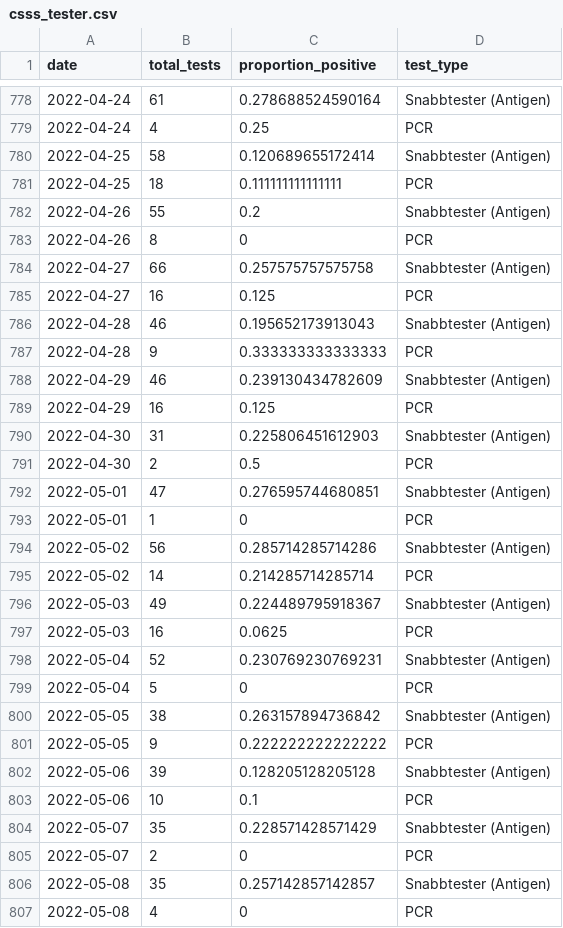
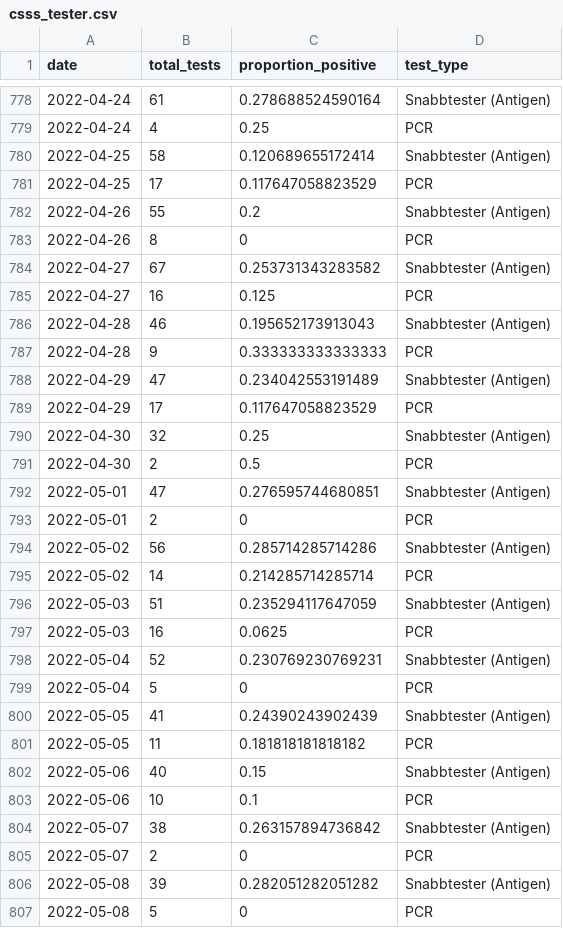
Before and after one commit to csss-resultat/openData, a CSV file: datasets/csss_tester.csv, drawn as a sheet; only a part is shown, gaps mark what is left out; the diff covers the shown part only.

```diff
--- a/datasets/csss_tester.csv
+++ b/datasets/csss_tester.csv
@@ -780,6 +780,6 @@ date,total_tests,proportion_positive,test_type
 2022-04-25,58,0.120689655172414,Snabbtester (Antigen)
-2022-04-25,18,0.111111111111111,PCR
+2022-04-25,17,0.117647058823529,PCR
 2022-04-26,55,0.2,Snabbtester (Antigen)
 2022-04-26,8,0,PCR
-2022-04-27,66,0.257575757575758,Snabbtester (Antigen)
+2022-04-27,67,0.253731343283582,Snabbtester (Antigen)
 2022-04-27,16,0.125,PCR
@@ -787,11 +787,11 @@ date,total_tests,proportion_positive,test_type
 2022-04-28,9,0.333333333333333,PCR
-2022-04-29,46,0.239130434782609,Snabbtester (Antigen)
-2022-04-29,16,0.125,PCR
-2022-04-30,31,0.225806451612903,Snabbtester (Antigen)
+2022-04-29,47,0.234042553191489,Snabbtester (Antigen)
+2022-04-29,17,0.117647058823529,PCR
+2022-04-30,32,0.25,Snabbtester (Antigen)
 2022-04-30,2,0.5,PCR
 2022-05-01,47,0.276595744680851,Snabbtester (Antigen)
-2022-05-01,1,0,PCR
+2022-05-01,2,0,PCR
 2022-05-02,56,0.285714285714286,Snabbtester (Antigen)
 2022-05-02,14,0.214285714285714,PCR
-2022-05-03,49,0.224489795918367,Snabbtester (Antigen)
+2022-05-03,51,0.235294117647059,Snabbtester (Antigen)
 2022-05-03,16,0.0625,PCR
@@ -799,9 +799,9 @@ date,total_tests,proportion_positive,test_type
 2022-05-04,5,0,PCR
-2022-05-05,38,0.263157894736842,Snabbtester (Antigen)
-2022-05-05,9,0.222222222222222,PCR
-2022-05-06,39,0.128205128205128,Snabbtester (Antigen)
+2022-05-05,41,0.24390243902439,Snabbtester (Antigen)
+2022-05-05,11,0.181818181818182,PCR
+2022-05-06,40,0.15,Snabbtester (Antigen)
 2022-05-06,10,0.1,PCR
-2022-05-07,35,0.228571428571429,Snabbtester (Antigen)
+2022-05-07,38,0.263157894736842,Snabbtester (Antigen)
 2022-05-07,2,0,PCR
-2022-05-08,35,0.257142857142857,Snabbtester (Antigen)
-2022-05-08,4,0,PCR
+2022-05-08,39,0.282051282051282,Snabbtester (Antigen)
+2022-05-08,5,0,PCR
```
Also changed, not shown: 7 added rows and 110 edited cells elsewhere in this file, datasets/csss_symptom.csv, datasets/lan_senaste.csv, 1 other file.
